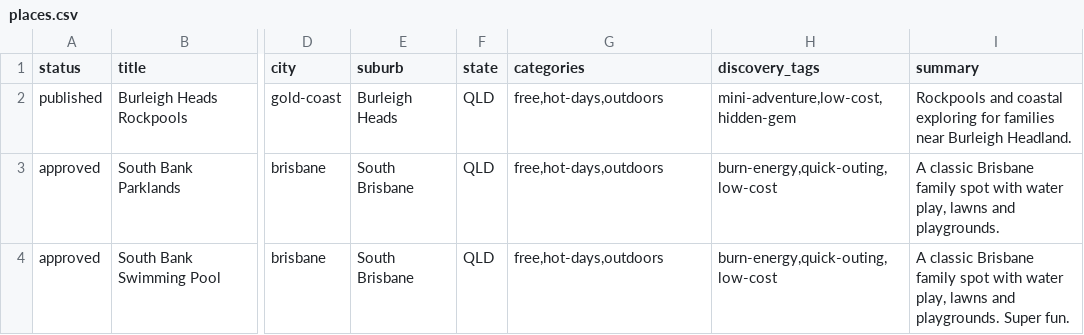
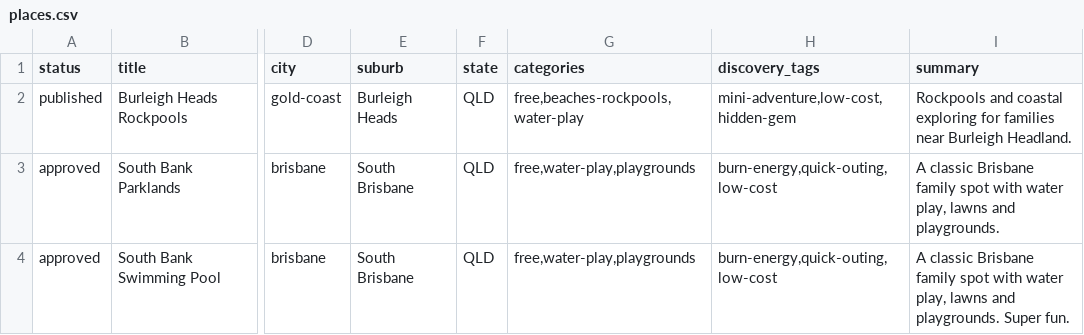
Before and after one commit to nerdflu/ttdwk, a CSV file: src/data/source/places.csv, drawn as a sheet; only a part is shown, gaps mark what is left out; the diff names each change by its address in the sheet, - before the commit and + after, or states it on an @@ line.

```diff
--- a/src/data/source/places.csv
+++ b/src/data/source/places.csv
-G2 (categories): free,hot-days,outdoors
+G2 (categories): free,beaches-rockpools,water-play
-G3:G4 (categories): free,hot-days,outdoors
+G3:G4 (categories): free,water-play,playgrounds
```
Also changed, not shown: src/data/source/events.csv, src/data/source/guides.csv, 6 other files.
